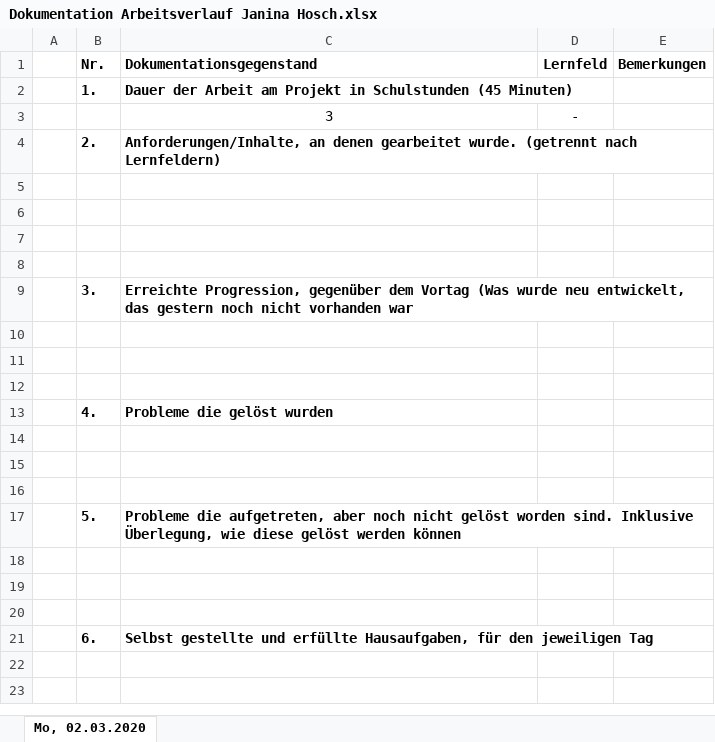
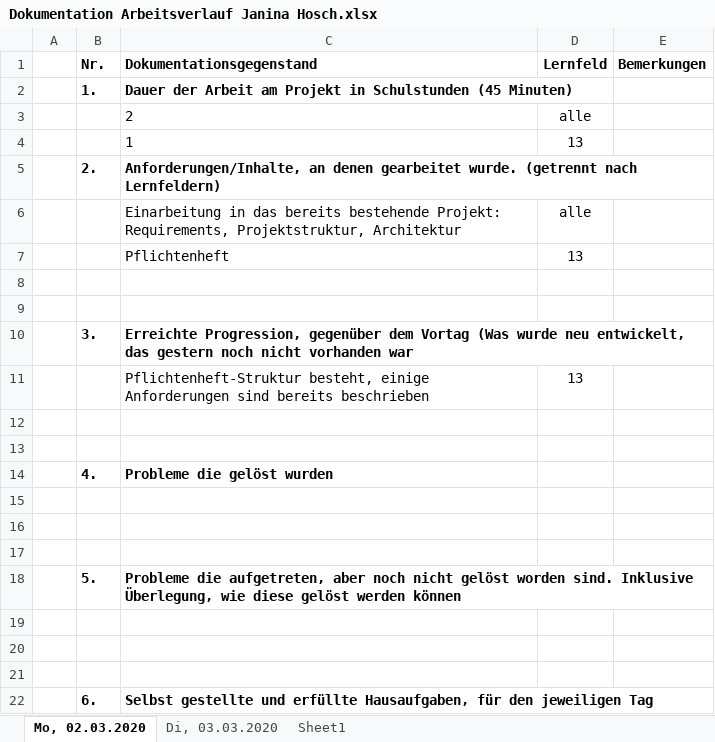
Before and after one commit to hoschi-it/schulprojekt-pi, an Excel workbook: Arbeitsverlauf/Dokumentation Arbeitsverlauf Janina Hosch.xlsx, sheet Mo, 02.03.2020, drawn as a sheet; values as stored, in another font and other column widths than the file's, no borders; removed rows and columns are numbered as before the commit, all else as after; the diff names each change by its address in the sheet, - before the commit and + after, or states it on an @@ line.

```diff
--- a/Arbeitsverlauf/Dokumentation Arbeitsverlauf Janina Hosch.xlsx (sheet Mo, 02.03.2020)
+++ b/Arbeitsverlauf/Dokumentation Arbeitsverlauf Janina Hosch.xlsx (sheet Mo, 02.03.2020)
+sheet tab: Di, 03.03.2020
+sheet tab: Sheet1
-row 3:  |  | 3 | -
+row 3:  |  | 2 | alle
+row 4:  |  | 1 | 13
-row 6: (empty)
+row 6:  |  | Einarbeitung in das bereits bestehende Projekt: Requirements, Projektstruktur, Architektur | alle
-row 7: (empty)
+row 7:  |  | Pflichtenheft | 13
-row 11: (empty)
+row 11:  |  | Pflichtenheft-Struktur besteht, einige Anforderungen sind bereits beschrieben | 13
```
